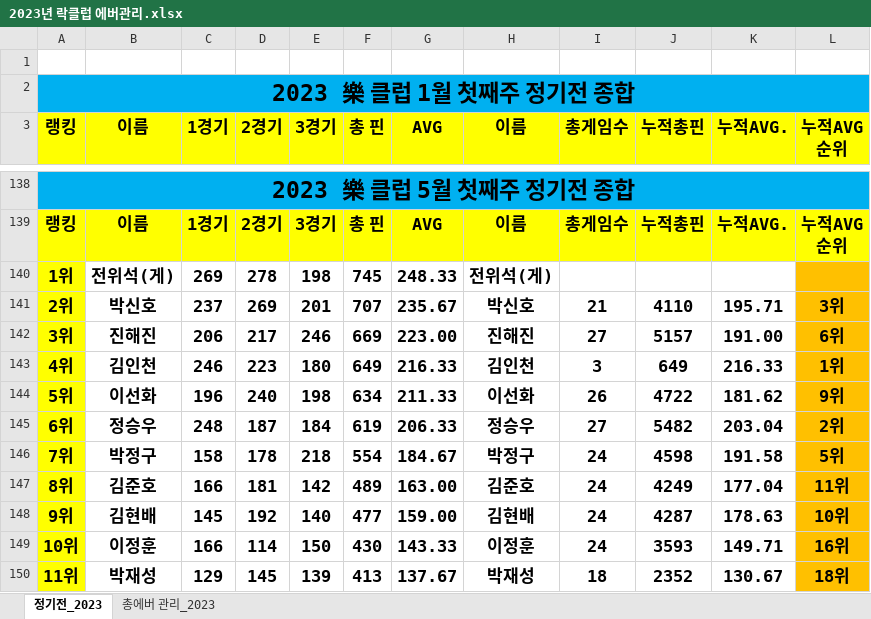
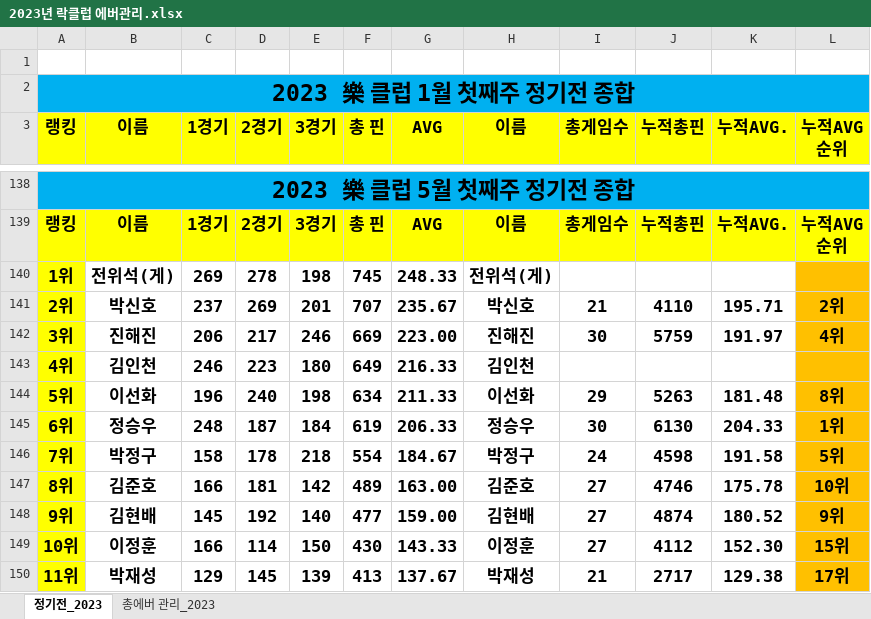
Before and after one commit to weddy0716/sinhoExample, an Excel workbook: 2023년 락클럽 에버관리.xlsx, sheet 정기전_2023, drawn as a sheet; only a part is shown, gaps mark what is left out; values as stored, in another font and other column widths than the file's, no borders; conditional formats not drawn; the diff covers the shown part only; the diff names each change by its address in the sheet, - before the commit and + after, or states it on an @@ line.

Commit message:
Update 2023년 락클럽 에버관리.xlsx
5월셋째주정기전 추가

```diff
--- a/2023년 락클럽 에버관리.xlsx (sheet 정기전_2023)
+++ b/2023년 락클럽 에버관리.xlsx (sheet 정기전_2023)
-L141 (누적AVG 순위): 3위
+L141 (누적AVG 순위): 2위
-I142 (총게임수): 27
+I142 (총게임수): 30
-J142 (누적총핀): 5157
+J142 (누적총핀): 5759
-K142 (누적AVG.): 191.00
+K142 (누적AVG.): 191.97
-L142 (누적AVG 순위): 6위
+L142 (누적AVG 순위): 4위
-I143 (총게임수): 3
+I143 (총게임수): (empty)
-J143 (누적총핀): 649
+J143 (누적총핀): (empty)
-K143 (누적AVG.): 216.33
+K143 (누적AVG.): (empty)
-L143 (누적AVG 순위): 1위
+L143 (누적AVG 순위): (empty)
-I144 (총게임수): 26
+I144 (총게임수): 29
-J144 (누적총핀): 4722
+J144 (누적총핀): 5263
-K144 (누적AVG.): 181.62
+K144 (누적AVG.): 181.48
-L144 (누적AVG 순위): 9위
+L144 (누적AVG 순위): 8위
-I145 (총게임수): 27
+I145 (총게임수): 30
-J145 (누적총핀): 5482
+J145 (누적총핀): 6130
-K145 (누적AVG.): 203.04
+K145 (누적AVG.): 204.33
-L145 (누적AVG 순위): 2위
+L145 (누적AVG 순위): 1위
-I147:I149 (총게임수): 24
+I147:I149 (총게임수): 27
-J147 (누적총핀): 4249
+J147 (누적총핀): 4746
-K147 (누적AVG.): 177.04
+K147 (누적AVG.): 175.78
-L147 (누적AVG 순위): 11위
+L147 (누적AVG 순위): 10위
-J148 (누적총핀): 4287
+J148 (누적총핀): 4874
-K148 (누적AVG.): 178.63
+K148 (누적AVG.): 180.52
-L148 (누적AVG 순위): 10위
+L148 (누적AVG 순위): 9위
-J149 (누적총핀): 3593
+J149 (누적총핀): 4112
-K149 (누적AVG.): 149.71
+K149 (누적AVG.): 152.30
-L149 (누적AVG 순위): 16위
+L149 (누적AVG 순위): 15위
-I150 (총게임수): 18
+I150 (총게임수): 21
-J150 (누적총핀): 2352
+J150 (누적총핀): 2717
-K150 (누적AVG.): 130.67
+K150 (누적AVG.): 129.38
-L150 (누적AVG 순위): 18위
+L150 (누적AVG 순위): 17위
```
Also changed, not shown: 16 added rows and 301 edited cells elsewhere in this sheet, sheet 총에버 관리_2023, formulas that keep their value.
